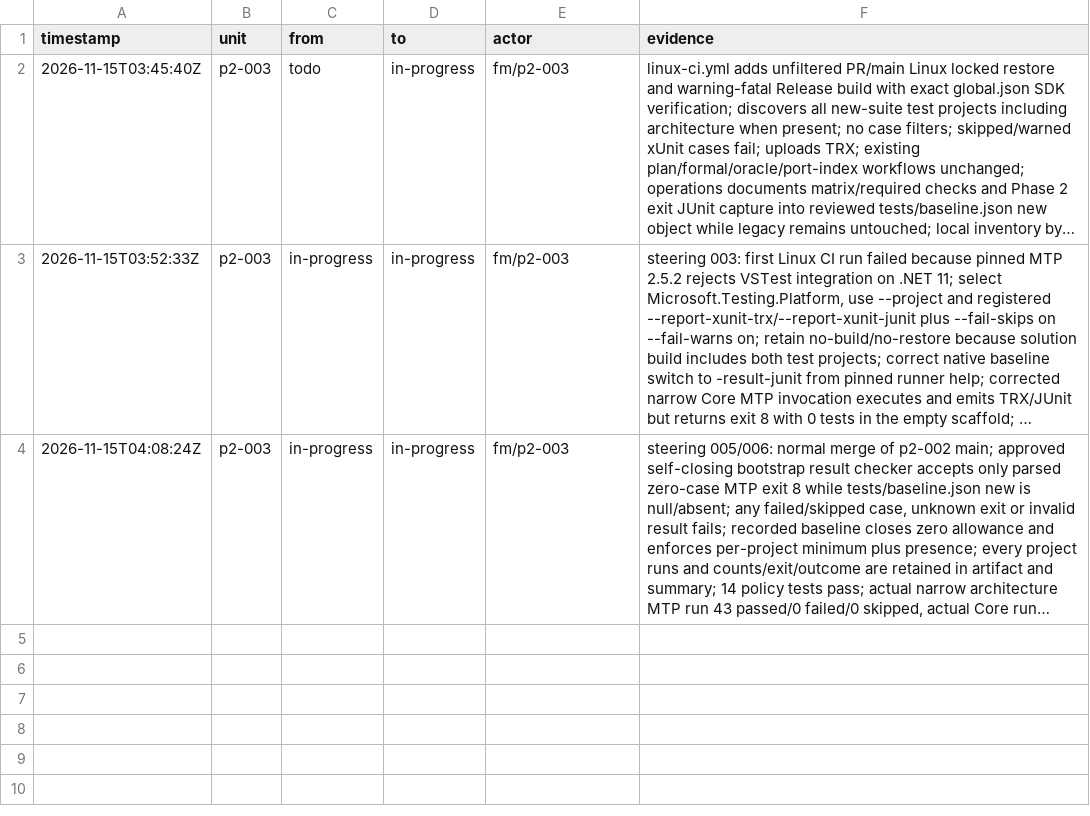
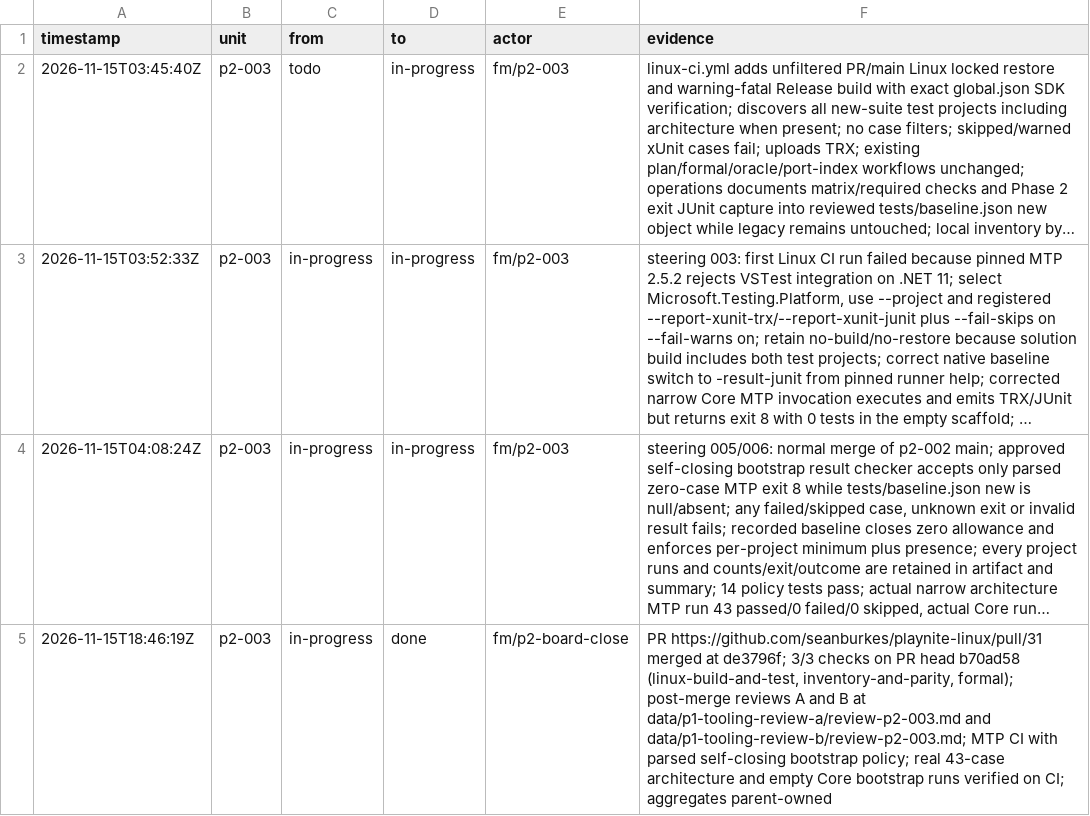
Before and after one commit to seanburkes/playnite-linux, a TSV file: docs/port/units/p2-003.ledger.tsv, drawn as a sheet; long unchanged cells end in …; the diff names each change by its address in the sheet, - before the commit and + after, or states it on an @@ line.

```diff
--- a/docs/port/units/p2-003.ledger.tsv
+++ b/docs/port/units/p2-003.ledger.tsv
+row 5: 2026-11-15T18:46:19Z | p2-003 | in-progress | done | fm/p2-board-close | PR https://github.com/seanburkes/playnite-linux/pull/31 merged at de3796f; 3/3 checks on PR head b70ad58 (linux-build-and-test, inventory-and-parity, formal); post-merge reviews A and B at data/p1-tooling-review-a/review-p2-003.md and data/p1-tooling-review-b/review-p2-003.md; MTP CI with parsed self-closing bootstrap policy; real 43-case architecture and empty Core bootstrap runs verified on CI; aggregates parent-owned
```
Also changed, not shown: docs/port/units/p2-002.ledger.tsv, docs/port/units/p2-005.ledger.tsv, 22 other files.
